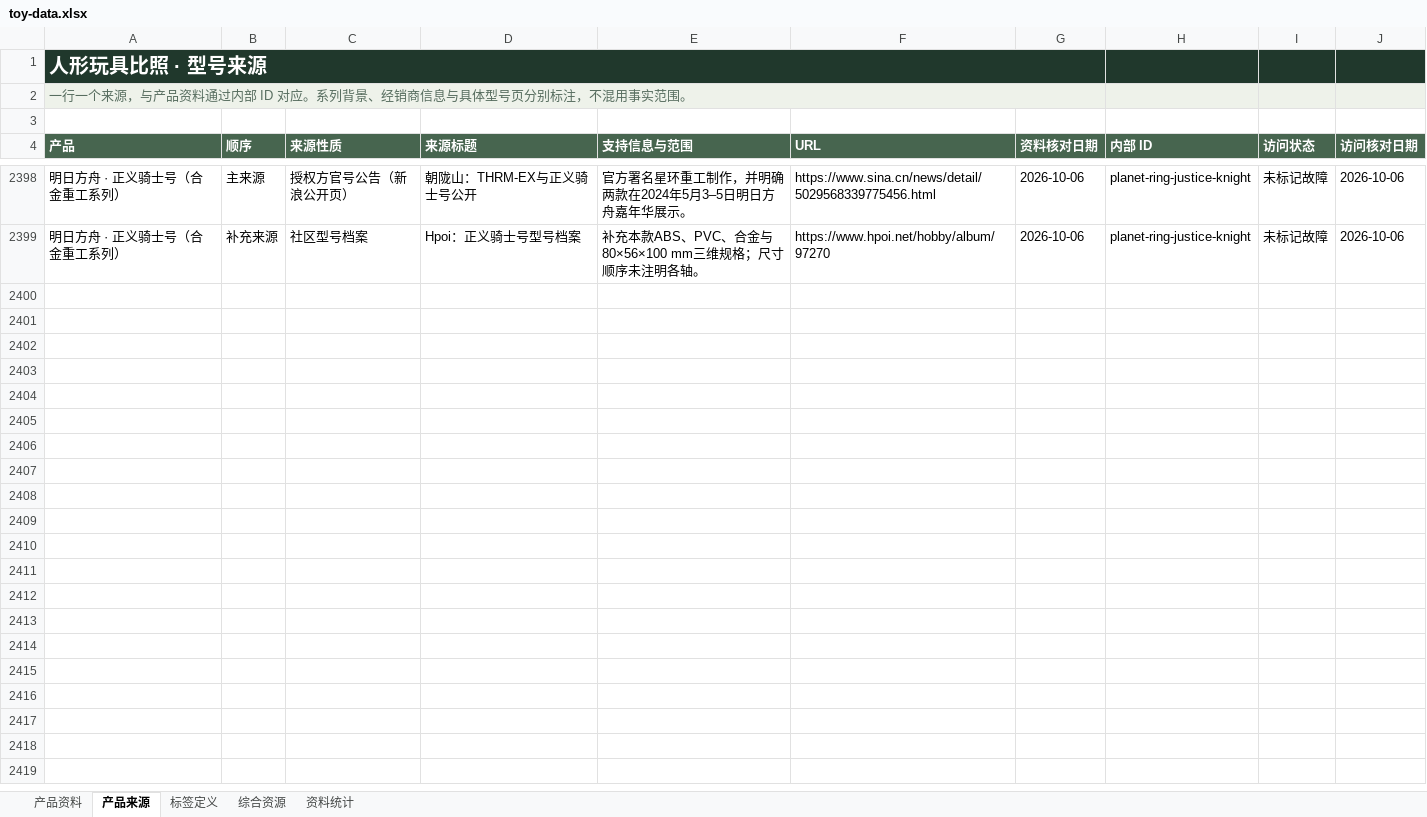
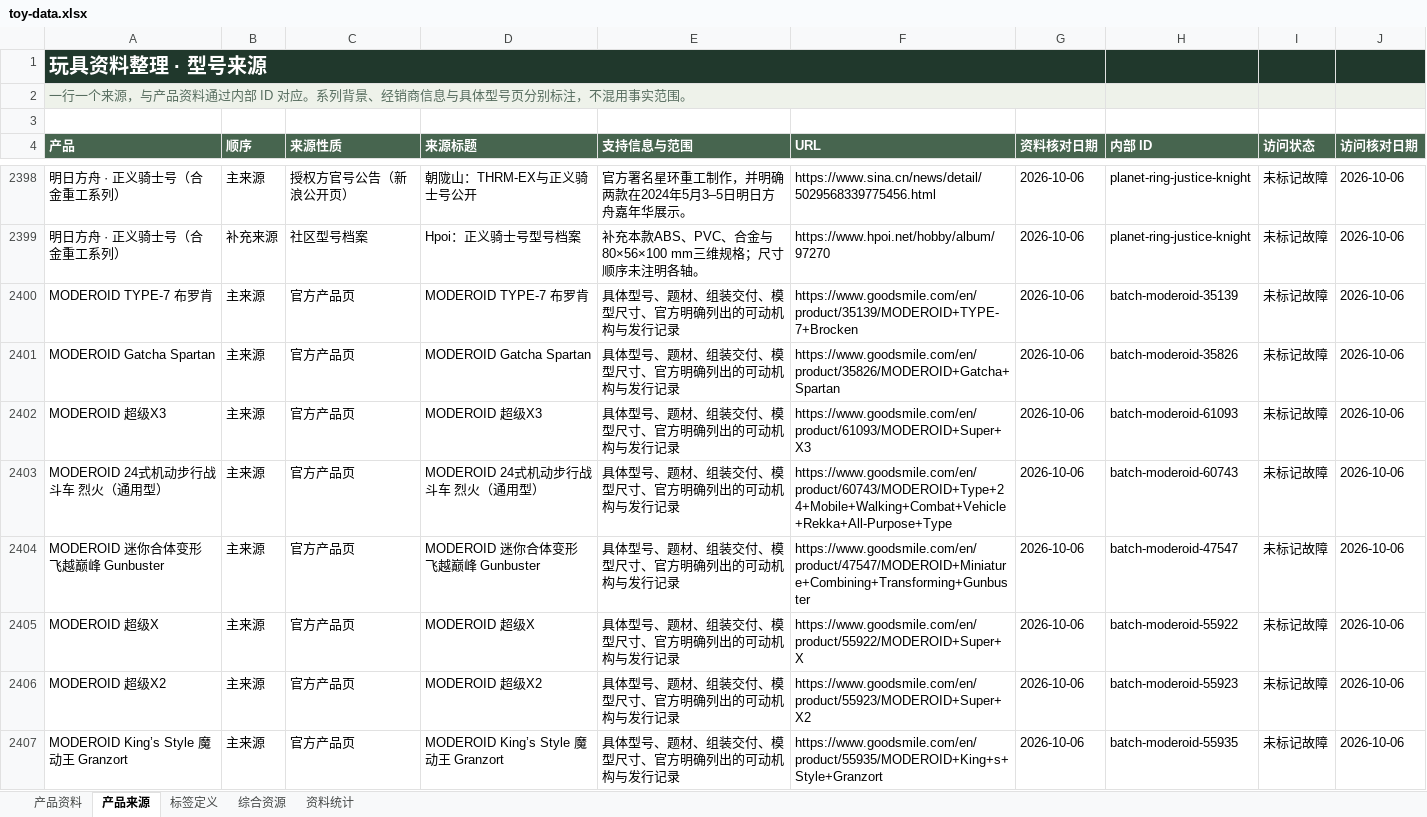
Before and after one commit to fivsevn-agy/fivsevn-devlog, an Excel workbook: posts/2026/assets/toy-compare/toy-data.xlsx, sheet 产品来源, drawn as a sheet; only a part is shown, gaps mark what is left out; values as stored, in another font and other column widths than the file's, no borders; table styles not drawn; the diff covers the shown part only; the diff names each change by its address in the sheet, - before the commit and + after, or states it on an @@ line.

```diff
--- a/posts/2026/assets/toy-compare/toy-data.xlsx (sheet 产品来源)
+++ b/posts/2026/assets/toy-compare/toy-data.xlsx (sheet 产品来源)
-A1 (产品): 人形玩具比照 · 型号来源
+A1 (产品): 玩具资料整理 · 型号来源
+row 2400: MODEROID TYPE-7 布罗肯 | 主来源 | 官方产品页 | MODEROID TYPE-7 布罗肯 | 具体型号、题材、组装交付、模型尺寸、官方明确列出的可动机构与发行记录 | https://www.goodsmile.com/en/product/35139/MODEROID+TYPE-7+Brocken | 2026-10-06 | batch-moderoid-35139 | 未标记故障 | 2026-10-06
+row 2401: MODEROID Gatcha Spartan | 主来源 | 官方产品页 | MODEROID Gatcha Spartan | 具体型号、题材、组装交付、模型尺寸、官方明确列出的可动机构与发行记录 | https://www.goodsmile.com/en/product/35826/MODEROID+Gatcha+Spartan | 2026-10-06 | batch-moderoid-35826 | 未标记故障 | 2026-10-06
+row 2402: MODEROID 超级X3 | 主来源 | 官方产品页 | MODEROID 超级X3 | 具体型号、题材、组装交付、模型尺寸、官方明确列出的可动机构与发行记录 | https://www.goodsmile.com/en/product/61093/MODEROID+Super+X3 | 2026-10-06 | batch-moderoid-61093 | 未标记故障 | 2026-10-06
+row 2403: MODEROID 24式机动步行战斗车 烈火（通用型） | 主来源 | 官方产品页 | MODEROID 24式机动步行战斗车 烈火（通用型） | 具体型号、题材、组装交付、模型尺寸、官方明确列出的可动机构与发行记录 | https://www.goodsmile.com/en/product/60743/MODEROID+Type+24+Mobile+Walking+Combat+Vehicle+Rekka+All-Purpose+Type | 2026-10-06 | batch-moderoid-60743 | 未标记故障 | 2026-10-06
+row 2404: MODEROID 迷你合体变形 飞越巅峰 Gunbuster | 主来源 | 官方产品页 | MODEROID 迷你合体变形 飞越巅峰 Gunbuster | 具体型号、题材、组装交付、模型尺寸、官方明确列出的可动机构与发行记录 | https://www.goodsmile.com/en/product/47547/MODEROID+Miniature+Combining+Transforming+Gunbuster | 2026-10-06 | batch-moderoid-47547 | 未标记故障 | 2026-10-06
+row 2405: MODEROID 超级X | 主来源 | 官方产品页 | MODEROID 超级X | 具体型号、题材、组装交付、模型尺寸、官方明确列出的可动机构与发行记录 | https://www.goodsmile.com/en/product/55922/MODEROID+Super+X | 2026-10-06 | batch-moderoid-55922 | 未标记故障 | 2026-10-06
+row 2406: MODEROID 超级X2 | 主来源 | 官方产品页 | MODEROID 超级X2 | 具体型号、题材、组装交付、模型尺寸、官方明确列出的可动机构与发行记录 | https://www.goodsmile.com/en/product/55923/MODEROID+Super+X2 | 2026-10-06 | batch-moderoid-55923 | 未标记故障 | 2026-10-06
+row 2407: MODEROID King’s Style 魔动王 Granzort | 主来源 | 官方产品页 | MODEROID King’s Style 魔动王 Granzort | 具体型号、题材、组装交付、模型尺寸、官方明确列出的可动机构与发行记录 | https://www.goodsmile.com/en/product/55935/MODEROID+King+s+Style+Granzort | 2026-10-06 | batch-moderoid-55935 | 未标记故障 | 2026-10-06
```
Also changed, not shown: 110 added rows elsewhere in this sheet, sheet 产品资料, sheet 综合资源, sheet 资料统计, sheet 标签定义, formulas that keep their value, 5 other files.
